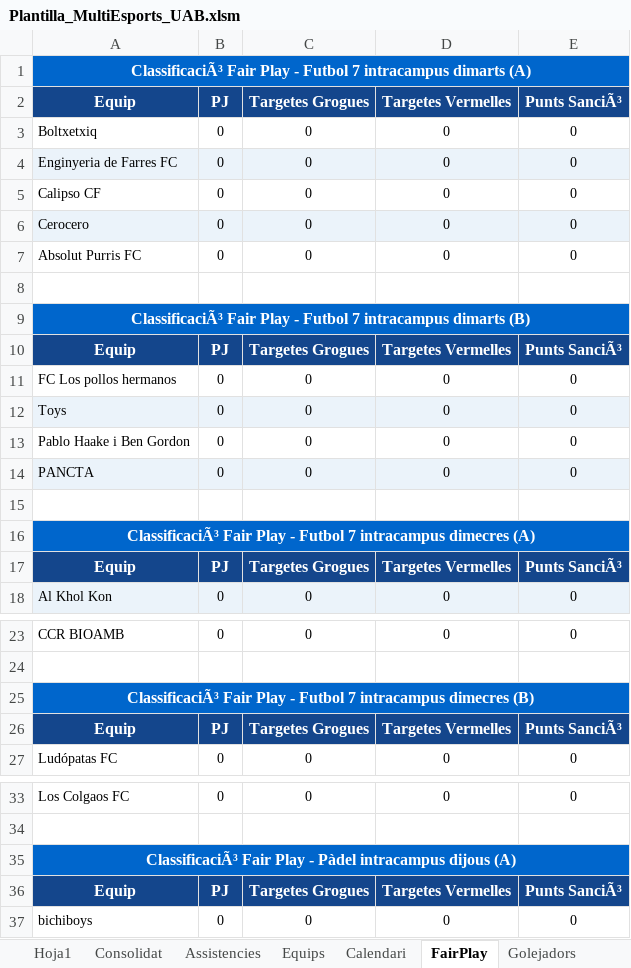
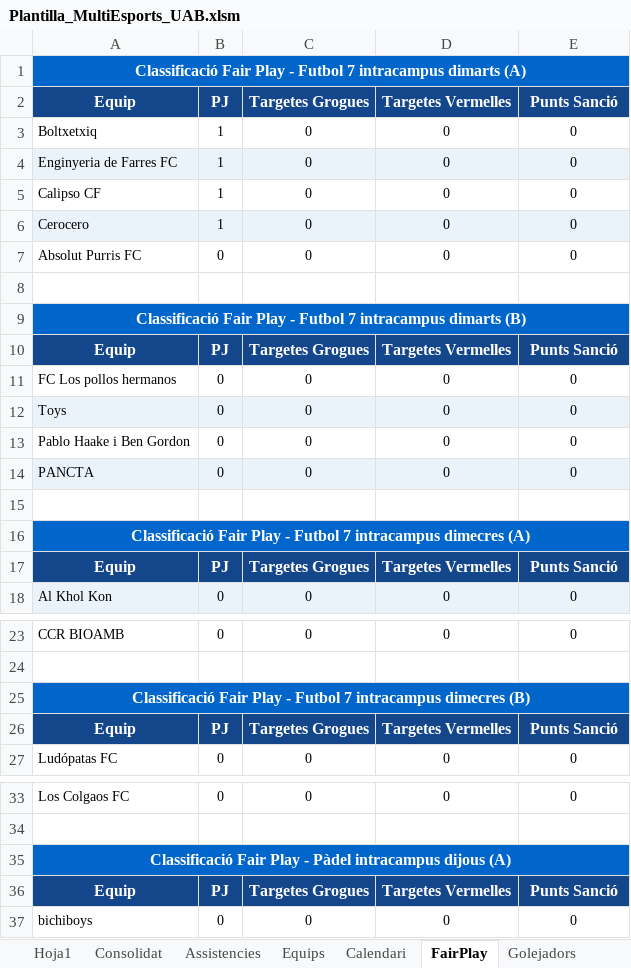
Before and after one commit to carlessisop-bot/multiesports-uab, an Excel workbook: Plantilla_MultiEsports_UAB.xlsm, sheet FairPlay, drawn as a sheet; only a part is shown, gaps mark what is left out; values as stored, in another font and other column widths than the file's, no borders; the diff covers the shown part only; the diff names each change by its address in the sheet, - before the commit and + after, or states it on an @@ line.

```diff
--- a/Plantilla_MultiEsports_UAB.xlsm (sheet FairPlay)
+++ b/Plantilla_MultiEsports_UAB.xlsm (sheet FairPlay)
-A1 (Equip): ClassificaciÃ³ Fair Play…
+A1 (Equip): Classificació Fair Play…
-E2: Punts SanciÃ³
+E2: Punts Sanció
-B3:B6 (PJ): 0
+B3:B6 (PJ): 1
-A9 (Equip): ClassificaciÃ³ Fair Play…
+A9 (Equip): Classificació Fair Play…
-E10 (Punts Sanció): Punts SanciÃ³
+E10 (Punts Sanció): Punts Sanció
-A16 (Equip): ClassificaciÃ³ Fair Play…
+A16 (Equip): Classificació Fair Play…
-E17 (Punts Sanció): Punts SanciÃ³
+E17 (Punts Sanció): Punts Sanció
-A25 (Equip): ClassificaciÃ³ Fair Play…
+A25 (Equip): Classificació Fair Play…
-E26 (Punts Sanció): Punts SanciÃ³
+E26 (Punts Sanció): Punts Sanció
-A35 (Equip): ClassificaciÃ³ Fair Play…
+A35 (Equip): Classificació Fair Play…
-E36 (Punts Sanció): Punts SanciÃ³
+E36 (Punts Sanció): Punts Sanció
```
Also changed, not shown: 14 edited cells elsewhere in this sheet, sheet Consolidat, sheet Assistencies, sheet Calendari, sheet Golejadors, hidden cells.
